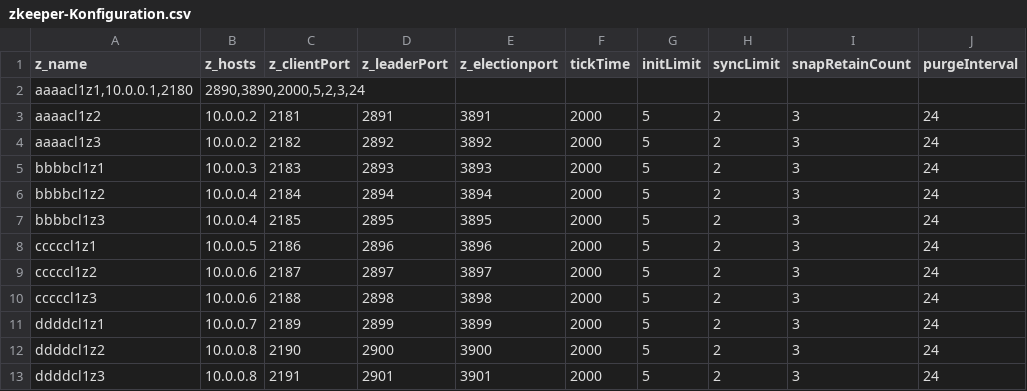
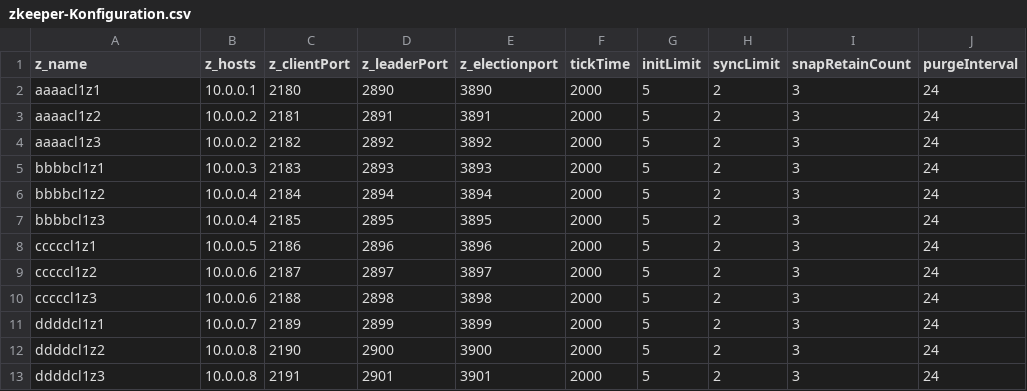
Before and after one commit to anas-alsayed/kafka-skripte, a CSV file: zkeeper-Konfiguration.csv, drawn as a sheet; removed rows and columns are numbered as before the commit, all else as after; the diff names each change by its address in the sheet, - before the commit and + after, or states it on an @@ line.

Commit message:
Update zkeeper-Konfiguration.csv

```diff
--- a/zkeeper-Konfiguration.csv
+++ b/zkeeper-Konfiguration.csv
-row 2: aaaacl1z1,10.0.0.1,2180 | 2890,3890,2000,5,2,3,24
+row 2: aaaacl1z1 | 10.0.0.1 | 2180 | 2890 | 3890 | 2000 | 5 | 2 | 3 | 24
```
